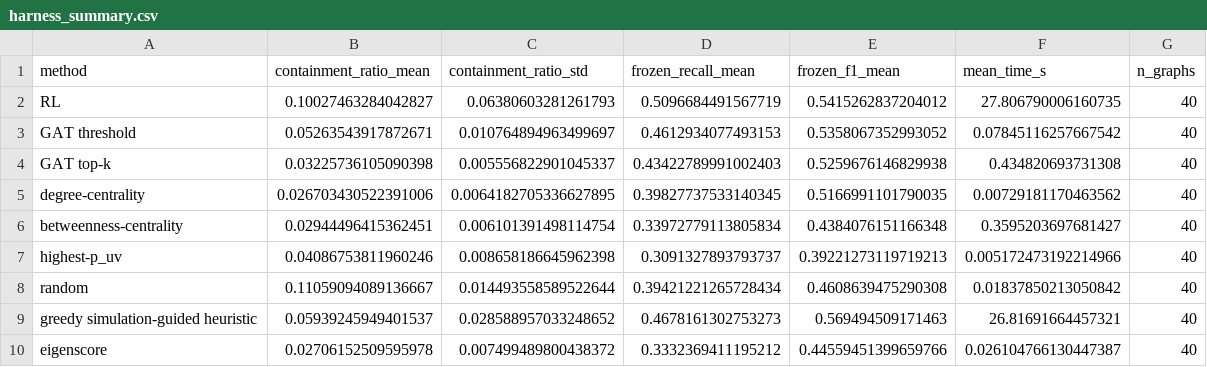
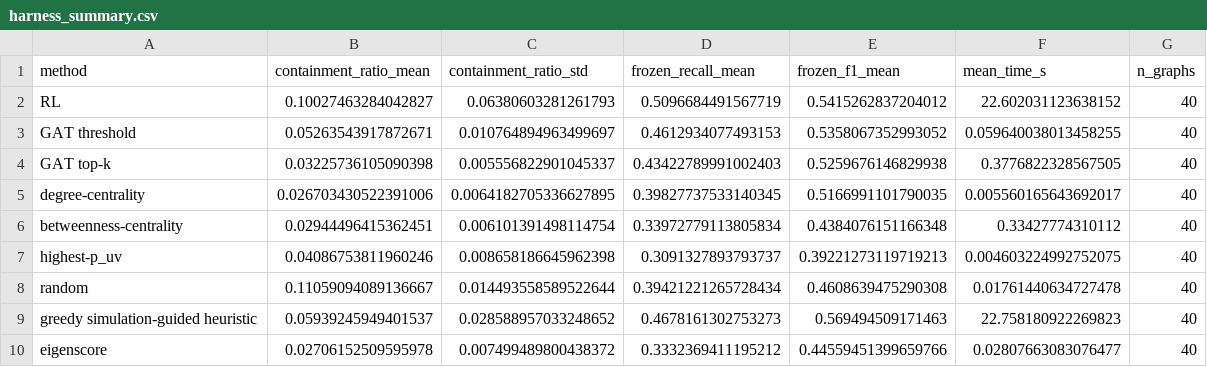
Before and after one commit to swarup08/social-iot-gat-botnet-defense, a CSV file: harness_summary.csv, drawn as a sheet.

```diff
--- a/harness_summary.csv
+++ b/harness_summary.csv
@@ -1,10 +1,10 @@
 method,containment_ratio_mean,containment_ratio_std,frozen_recall_mean,frozen_f1_mean,mean_time_s,n_graphs
-RL,0.10027463284042827,0.06380603281261793,0.5096684491567719,0.5415262837204012,27.806790006160735,40
-GAT threshold,0.05263543917872671,0.010764894963499697,0.4612934077493153,0.5358067352993052,0.07845116257667542,40
-GAT top-k,0.03225736105090398,0.005556822901045337,0.43422789991002403,0.5259676146829938,0.434820693731308,40
-degree-centrality,0.026703430522391006,0.0064182705336627895,0.39827737533140345,0.5166991101790035,0.00729181170463562,40
-betweenness-centrality,0.02944496415362451,0.006101391498114754,0.33972779113805834,0.4384076151166348,0.3595203697681427,40
-highest-p_uv,0.04086753811960246,0.008658186645962398,0.3091327893793737,0.39221273119719213,0.005172473192214966,40
-random,0.11059094089136667,0.014493558589522644,0.39421221265728434,0.4608639475290308,0.01837850213050842,40
-greedy simulation-guided heuristic,0.05939245949401537,0.028588957033248652,0.4678161302753273,0.569494509171463,26.81691664457321,40
-eigenscore,0.02706152509595978,0.007499489800438372,0.3332369411195212,0.44559451399659766,0.026104766130447387,40
+RL,0.10027463284042827,0.06380603281261793,0.5096684491567719,0.5415262837204012,22.602031123638152,40
+GAT threshold,0.05263543917872671,0.010764894963499697,0.4612934077493153,0.5358067352993052,0.059640038013458255,40
+GAT top-k,0.03225736105090398,0.005556822901045337,0.43422789991002403,0.5259676146829938,0.3776822328567505,40
+degree-centrality,0.026703430522391006,0.0064182705336627895,0.39827737533140345,0.5166991101790035,0.005560165643692017,40
+betweenness-centrality,0.02944496415362451,0.006101391498114754,0.33972779113805834,0.4384076151166348,0.33427774310112,40
+highest-p_uv,0.04086753811960246,0.008658186645962398,0.3091327893793737,0.39221273119719213,0.004603224992752075,40
+random,0.11059094089136667,0.014493558589522644,0.39421221265728434,0.4608639475290308,0.01761440634727478,40
+greedy simulation-guided heuristic,0.05939245949401537,0.028588957033248652,0.4678161302753273,0.569494509171463,22.758180922269823,40
+eigenscore,0.02706152509595978,0.007499489800438372,0.3332369411195212,0.44559451399659766,0.02807663083076477,40
```
Also changed, not shown: 2 other files.
